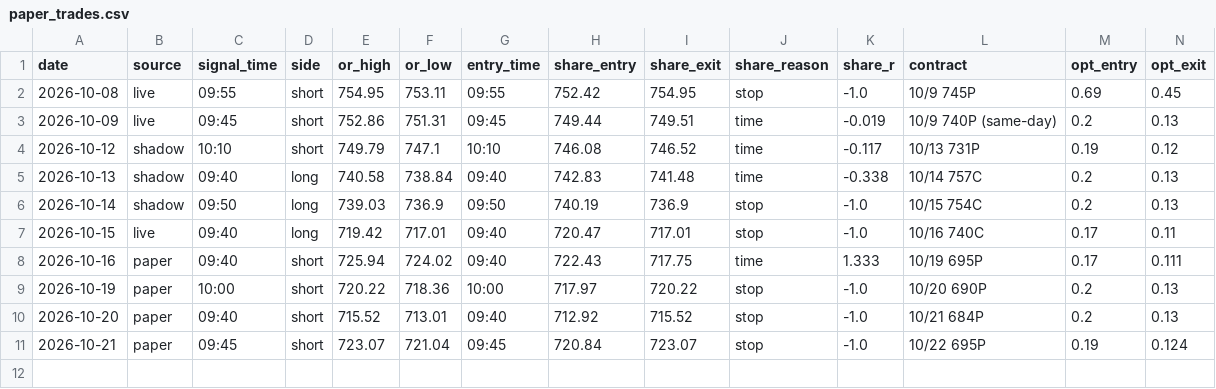
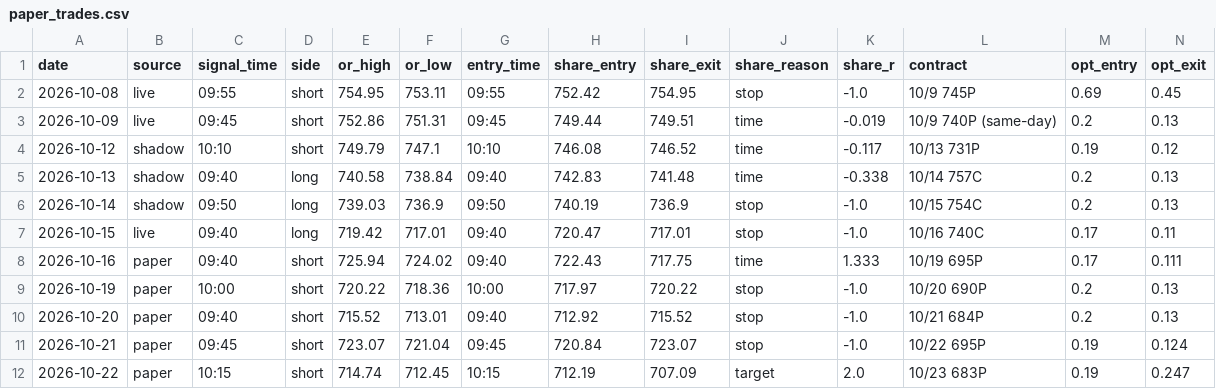
Before and after one commit to DeadSeagul/Robinhood, a CSV file: research/paper_trades.csv, drawn as a sheet; only a part is shown; rows hold the shown columns only; the diff names each change by its address in the sheet, - before the commit and + after, or states it on an @@ line.

```diff
--- a/research/paper_trades.csv
+++ b/research/paper_trades.csv
+row 12: 2026-10-22 | paper | 10:15 | short | 714.74 | 712.45 | 10:15 | 712.19 | 707.09 | target | 2.0 | 10/23 683P | 0.19 | 0.247
```
Also changed, not shown: research/replay_journal.csv, 2 other files.
